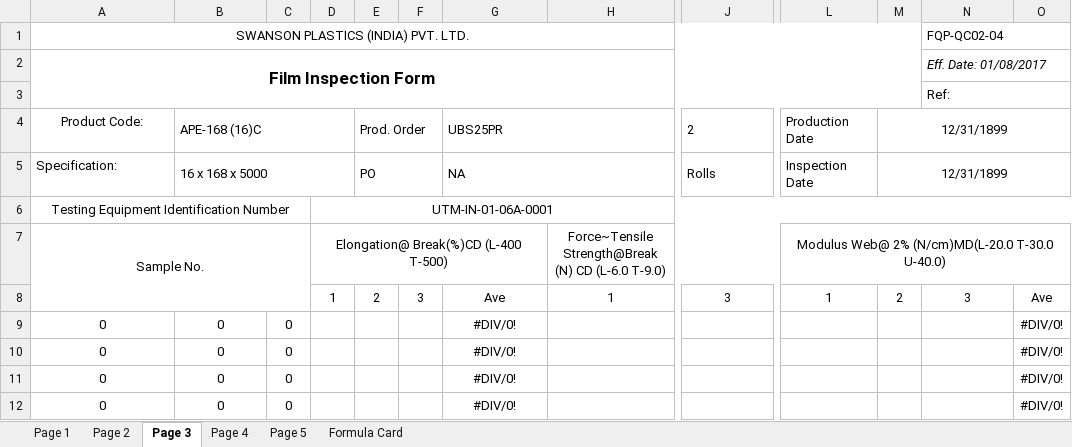
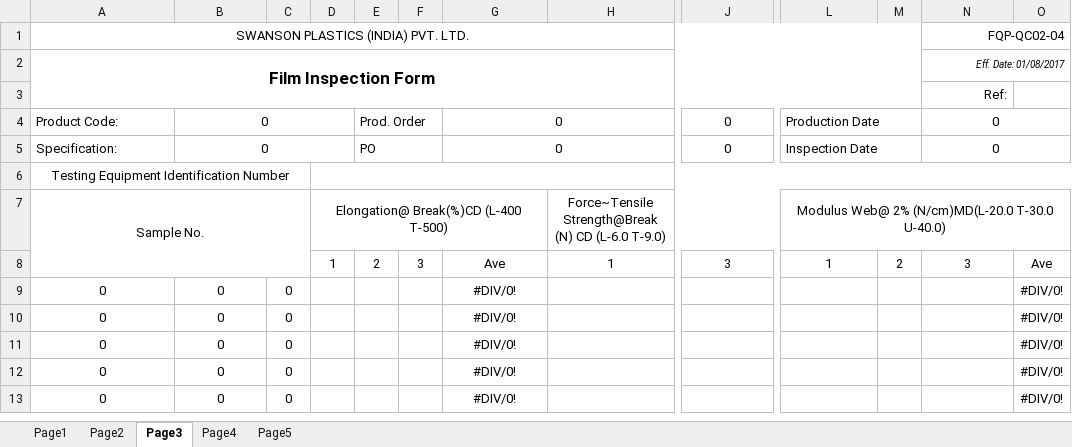
Before and after one commit to dev-vision-ai/SwansonIndiaPortal, an Excel workbook: backend/templates/168-18c-white-jeddah.xlsx, sheet Page3, drawn as a sheet; only a part is shown, gaps mark what is left out; the shorter side is filled out with more unchanged rows; values as stored, in another font and other column widths than the file's, no borders; conditional formats not drawn; removed rows and columns are numbered as before the commit, all else as after; the diff covers the shown part only; the diff names each change by its address in the sheet, - before the commit and + after, or states it on an @@ line.

```diff
--- a/backend/templates/168-18c-white-jeddah.xlsx (sheet Page3)
+++ b/backend/templates/168-18c-white-jeddah.xlsx (sheet Page3)
-sheet tab: Page 1
+sheet tab: Page1
-sheet tab: Page 2
+sheet tab: Page2
-sheet tab: Page 3
+sheet tab: Page3
-sheet tab: Page 4
+sheet tab: Page4
-sheet tab: Page 5
+sheet tab: Page5
-sheet tab: Formula Card
-N1:N3 alignment: left
+N1:N3 alignment: right
@@ N2 text size: smaller @@
-N3:O3 merged
-A4 alignment: center
+A4 alignment: left
-B4: APE-168 (16)C
+B4: 0
-B4:B5 alignment: left
+B4:B5 alignment: center
-G4: UBS25PR
+G4: 0
-G4:G5 alignment: left
+G4:G5 alignment: center
-J4: 2
+J4: 0
-J4:J5 alignment: left
+J4:J5 alignment: center
+L4:M4 merged
-M4:M5: 12/31/1899
+M4:M5: (empty)
-M4:O4 merged
-N4:N5: (empty)
+N4:N5: 0
+N4:O4 merged
-B5: 16 x 168 x 5000
+B5: 0
-G5: NA
+G5: 0
-J5: Rolls
+J5: 0
+L5:M5 merged
-M5:O5 merged
+N5:O5 merged
-D6: UTM-IN-01-06A-0001
+D6: (empty)
```
Also changed, not shown: 2 added rows, 1 removed row, 6 edited cells and merged cells elsewhere in this sheet, sheet Page5, sheet Page1, sheet Page4, sheet Page2, formulas that keep their value, backend/templates/102-18c-white.xlsx, backend/templates/168-16c-white.xlsx, 6 other files.
